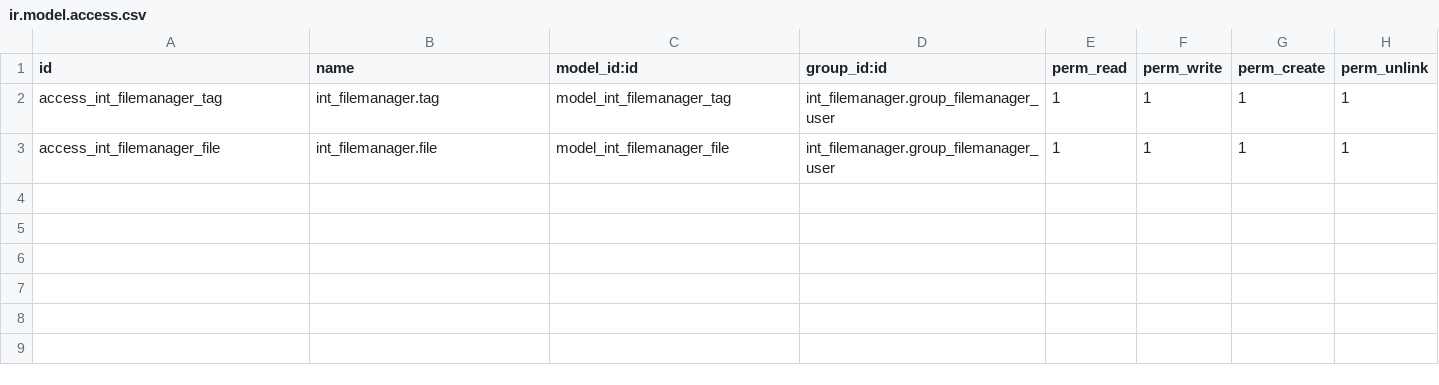
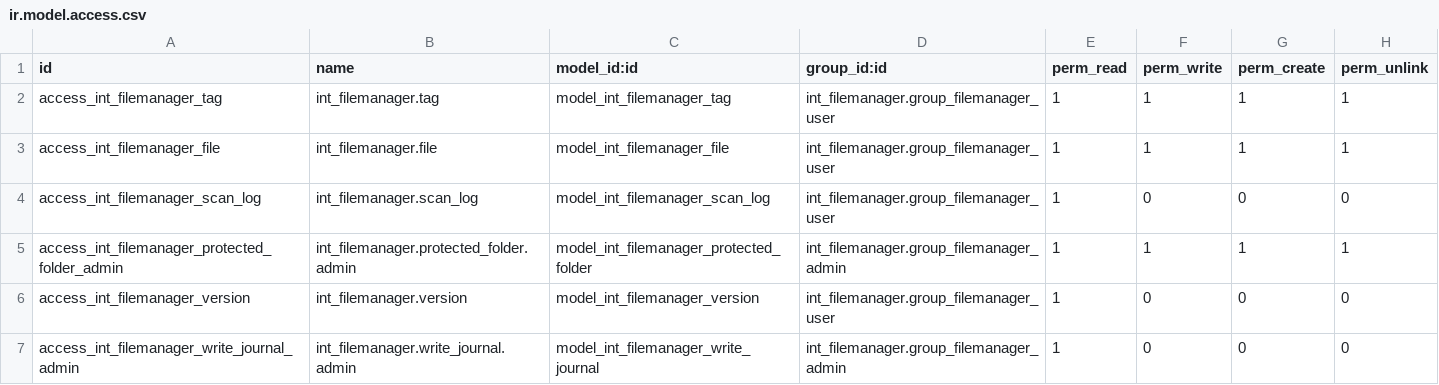
Before and after one commit to toewswaldemar-png/int-odoo-addons, a CSV file: int_filemanager/security/ir.model.access.csv, drawn as a sheet; the diff names each change by its address in the sheet, - before the commit and + after, or states it on an @@ line.

```diff
--- a/int_filemanager/security/ir.model.access.csv
+++ b/int_filemanager/security/ir.model.access.csv
+row 4: access_int_filemanager_scan_log | int_filemanager.scan_log | model_int_filemanager_scan_log | int_filemanager.group_filemanager_user | 1 | 0 | 0 | 0
+row 5: access_int_filemanager_protected_folder_admin | int_filemanager.protected_folder.admin | model_int_filemanager_protected_folder | int_filemanager.group_filemanager_admin | 1 | 1 | 1 | 1
+row 6: access_int_filemanager_version | int_filemanager.version | model_int_filemanager_version | int_filemanager.group_filemanager_user | 1 | 0 | 0 | 0
+row 7: access_int_filemanager_write_journal_admin | int_filemanager.write_journal.admin | model_int_filemanager_write_journal | int_filemanager.group_filemanager_admin | 1 | 0 | 0 | 0
```
Also changed, not shown: 24 other files.
